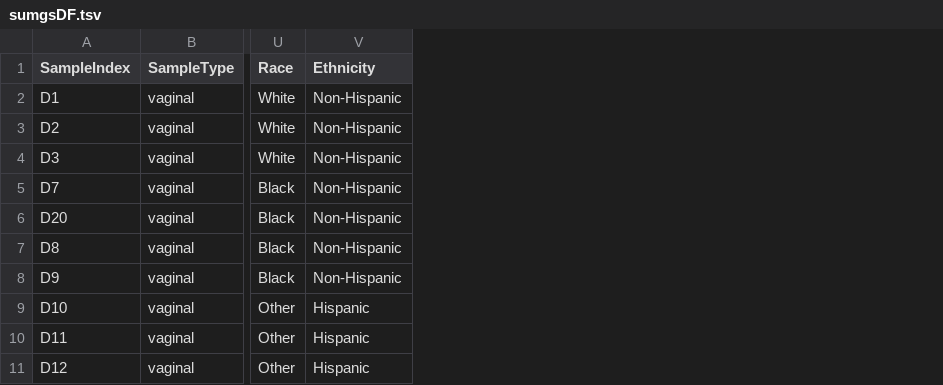
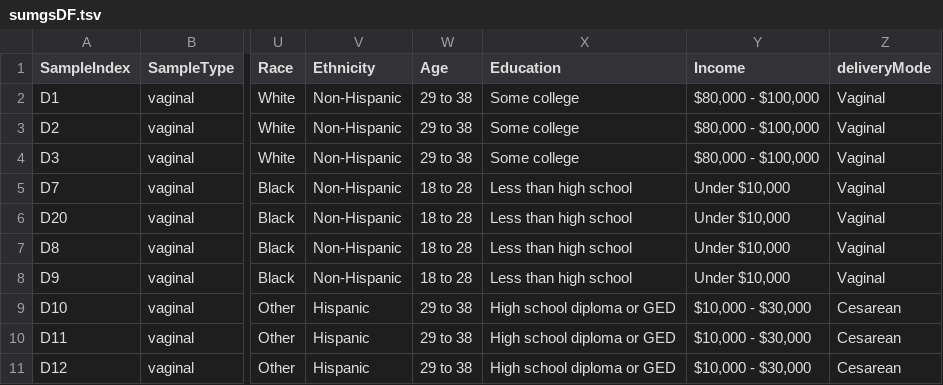
Before and after one commit to hannaberman/Pregnancy_metagenome, a TSV file: sumgsDF.tsv, drawn as a sheet; only a part is shown, gaps mark what is left out; the diff names each change by its address in the sheet, - before the commit and + after, or states it on an @@ line.

```diff
--- a/sumgsDF.tsv
+++ b/sumgsDF.tsv
+column W (Age), rows 2-11: 29 to 38 | 29 to 38 | 29 to 38 | 18 to 28 | 18 to 28 | 18 to 28 | 18 to 28 | 29 to 38 | 29 to 38 | 29 to 38
+column X (Education), rows 2-11: Some college | Some college | Some college | Less than high school | Less than high school | Less than high school | Less than high school | High school diploma or GED | High school diploma or GED | High school diploma or GED
+column Y (Income), rows 2-11: $80,000 - $100,000 | $80,000 - $100,000 | $80,000 - $100,000 | Under $10,000 | Under $10,000 | Under $10,000 | Under $10,000 | $10,000 - $30,000 | $10,000 - $30,000 | $10,000 - $30,000
+column Z (deliveryMode), rows 2-11: Vaginal | Vaginal | Vaginal | Vaginal | Vaginal | Vaginal | Vaginal | Cesarean | Cesarean | Cesarean
```
Also changed, not shown: 6 other files.
